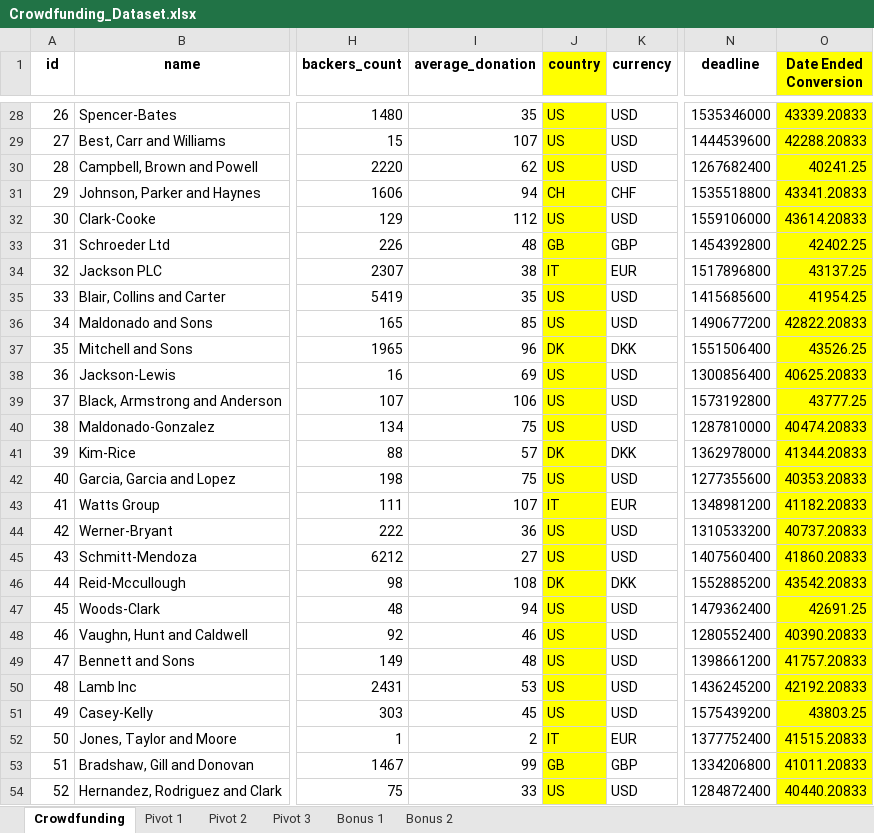
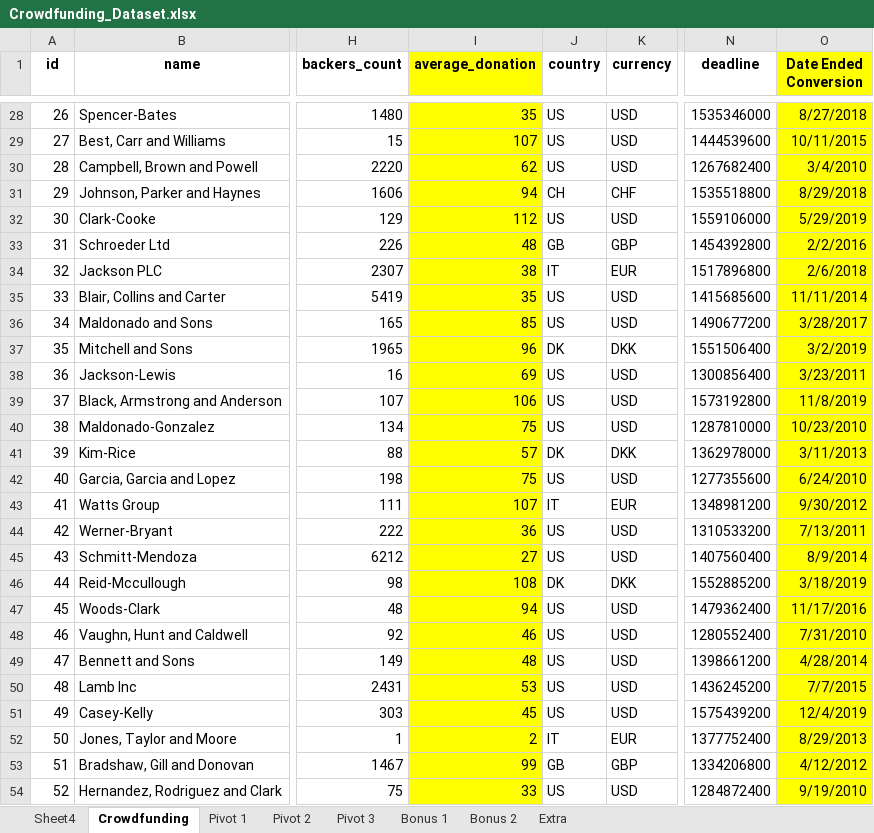
Before and after one commit to IlkayAtes11/Excel_Challenge, an Excel workbook: Crowdfunding_Dataset.xlsx, sheet Crowdfunding, drawn as a sheet; only a part is shown, gaps mark what is left out; values as stored, in another font and other column widths than the file's, no borders; conditional formats not drawn; the diff covers the shown part only; the diff names each change by its address in the sheet, - before the commit and + after, or states it on an @@ line.

Commit message:
Update Crowdfunding_Dataset.xlsx

```diff
--- a/Crowdfunding_Dataset.xlsx (sheet Crowdfunding)
+++ b/Crowdfunding_Dataset.xlsx (sheet Crowdfunding)
+sheet tab: Sheet4
+sheet tab: Extra
-I1:I54 fill: none
+I1:I54 fill: #FFFF00
-J1:J54 fill: #FFFF00
+J1:J54 fill: none
-O28 (Date Ended Conversion): 43339.20833
+O28 (Date Ended Conversion): 8/27/2018
-O29 (Date Ended Conversion): 42288.20833
+O29 (Date Ended Conversion): 10/11/2015
-O30 (Date Ended Conversion): 40241.25
+O30 (Date Ended Conversion): 3/4/2010
-O31 (Date Ended Conversion): 43341.20833
+O31 (Date Ended Conversion): 8/29/2018
-O32 (Date Ended Conversion): 43614.20833
+O32 (Date Ended Conversion): 5/29/2019
-O33 (Date Ended Conversion): 42402.25
+O33 (Date Ended Conversion): 2/2/2016
-O34 (Date Ended Conversion): 43137.25
+O34 (Date Ended Conversion): 2/6/2018
-O35 (Date Ended Conversion): 41954.25
+O35 (Date Ended Conversion): 11/11/2014
-O36 (Date Ended Conversion): 42822.20833
+O36 (Date Ended Conversion): 3/28/2017
-O37 (Date Ended Conversion): 43526.25
+O37 (Date Ended Conversion): 3/2/2019
-O38 (Date Ended Conversion): 40625.20833
+O38 (Date Ended Conversion): 3/23/2011
-O39 (Date Ended Conversion): 43777.25
+O39 (Date Ended Conversion): 11/8/2019
-O40 (Date Ended Conversion): 40474.20833
+O40 (Date Ended Conversion): 10/23/2010
-O41 (Date Ended Conversion): 41344.20833
+O41 (Date Ended Conversion): 3/11/2013
-O42 (Date Ended Conversion): 40353.20833
+O42 (Date Ended Conversion): 6/24/2010
-O43 (Date Ended Conversion): 41182.20833
+O43 (Date Ended Conversion): 9/30/2012
-O44 (Date Ended Conversion): 40737.20833
+O44 (Date Ended Conversion): 7/13/2011
-O45 (Date Ended Conversion): 41860.20833
+O45 (Date Ended Conversion): 8/9/2014
-O46 (Date Ended Conversion): 43542.20833
+O46 (Date Ended Conversion): 3/18/2019
-O47 (Date Ended Conversion): 42691.25
+O47 (Date Ended Conversion): 11/17/2016
-O48 (Date Ended Conversion): 40390.20833
+O48 (Date Ended Conversion): 7/31/2010
-O49 (Date Ended Conversion): 41757.20833
+O49 (Date Ended Conversion): 4/28/2014
-O50 (Date Ended Conversion): 42192.20833
+O50 (Date Ended Conversion): 7/7/2015
-O51 (Date Ended Conversion): 43803.25
+O51 (Date Ended Conversion): 12/4/2019
-O52 (Date Ended Conversion): 41515.20833
+O52 (Date Ended Conversion): 8/29/2013
-O53 (Date Ended Conversion): 41011.20833
+O53 (Date Ended Conversion): 4/12/2012
-O54 (Date Ended Conversion): 40440.20833
+O54 (Date Ended Conversion): 9/19/2010
```
Also changed, not shown: 955 edited cells and cell formats elsewhere in this sheet, sheet Pivot 1, sheet Bonus 1, charts or pictures.
